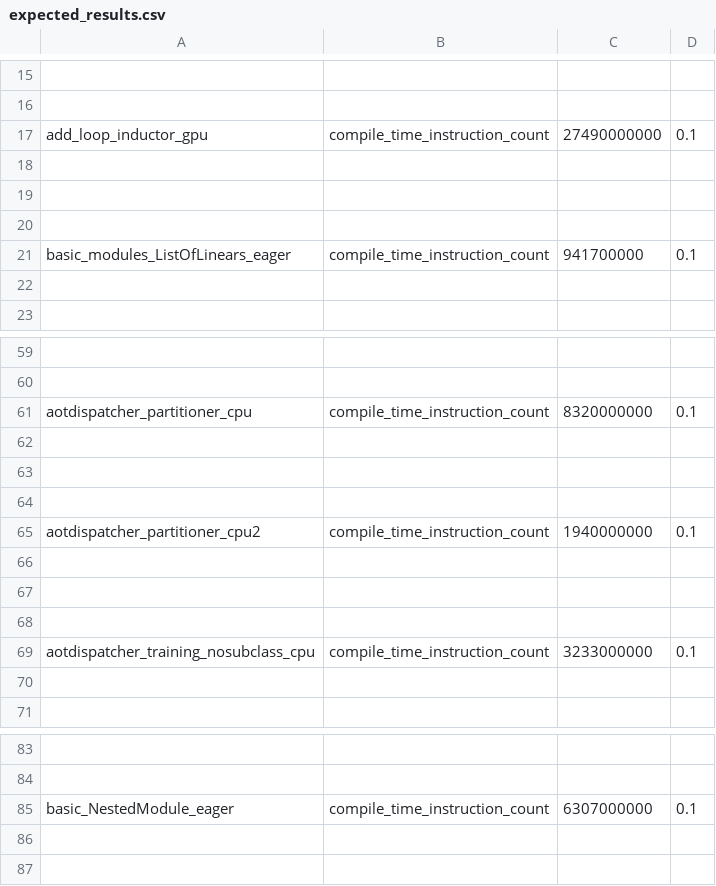
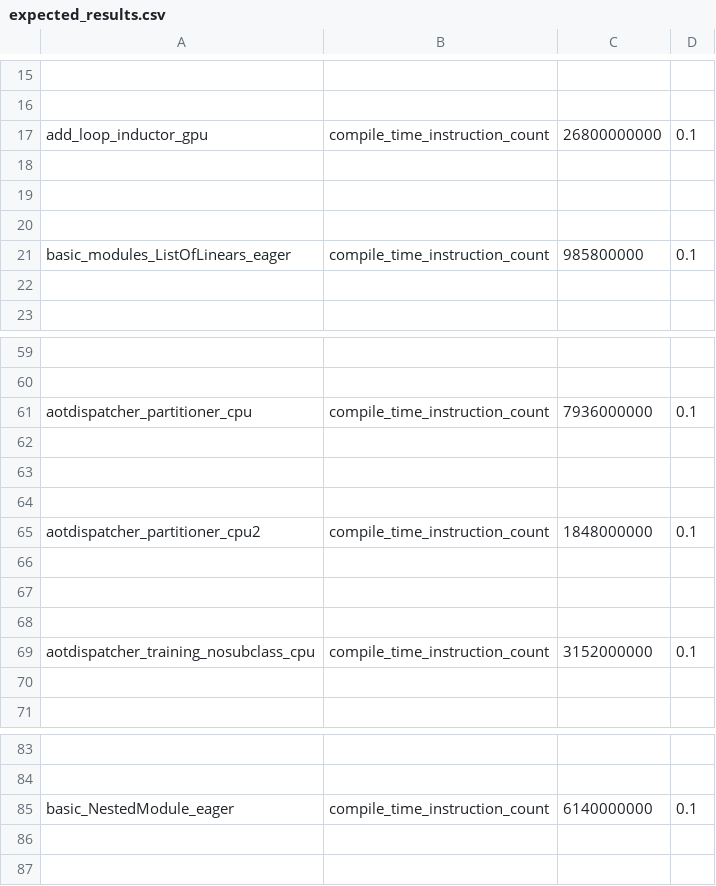
Before and after one commit to HYGON-AI/pytorch-das, a CSV file: benchmarks/dynamo/pr_time_benchmarks/expected_results.csv, drawn as a sheet; only a part is shown, gaps mark what is left out; the diff covers the shown part only; the diff names each change by its address in the sheet, - before the commit and + after, or states it on an @@ line.

Commit message:
Revert "[dynamo] Support type inspection on unrealized LazyConstantVariables (#169513)" (#173496)
Manual revert for https://github.com/pytorch/pytorch/pull/169513 since the auto revert didn't work.

This reverts commit a90b73c9b9715aae901afc12ca1955b9b6c80695.

Pull Request resolved: https://github.com/pytorch/pytorch/pull/173496
Approved by: https://github.com/zou3519

```diff
--- a/benchmarks/dynamo/pr_time_benchmarks/expected_results.csv
+++ b/benchmarks/dynamo/pr_time_benchmarks/expected_results.csv
-C17: 27490000000
+C17: 26800000000
-C21: 941700000
+C21: 985800000
-C61: 8320000000
+C61: 7936000000
-C65: 1940000000
+C65: 1848000000
-C69: 3233000000
+C69: 3152000000
-C85: 6307000000
+C85: 6140000000
```
Also changed, not shown: 7 edited cells elsewhere in this file, 11 other files.
